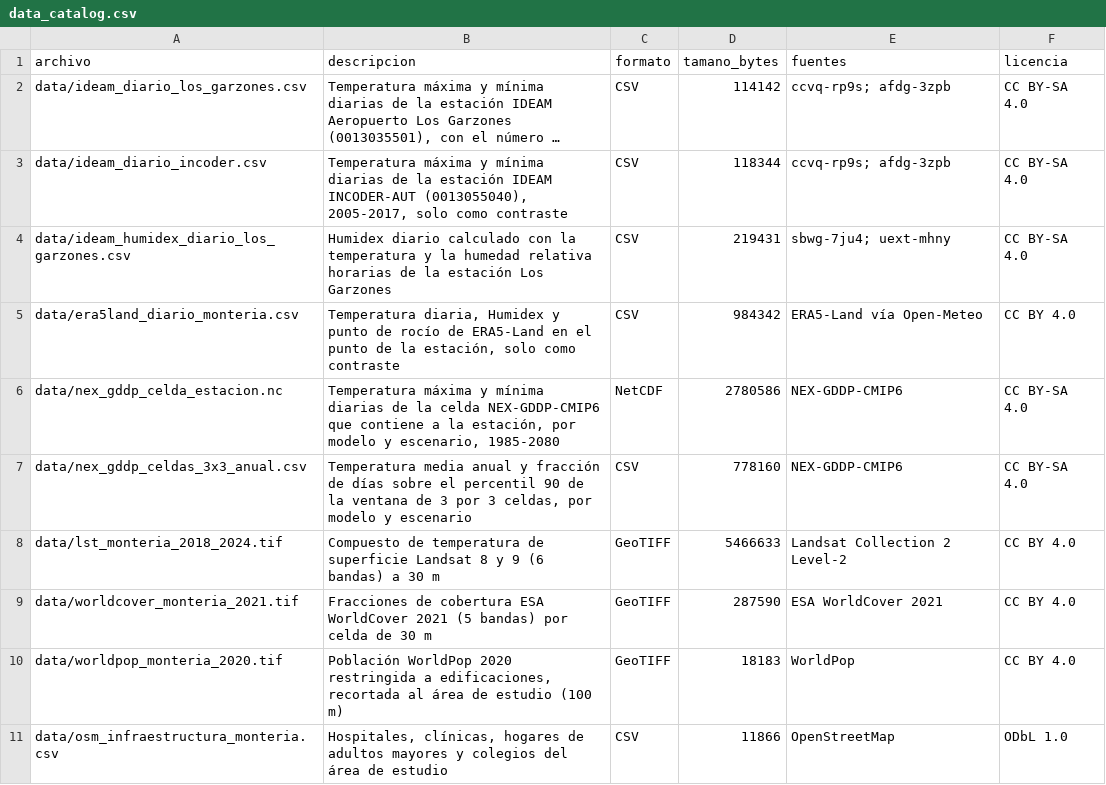
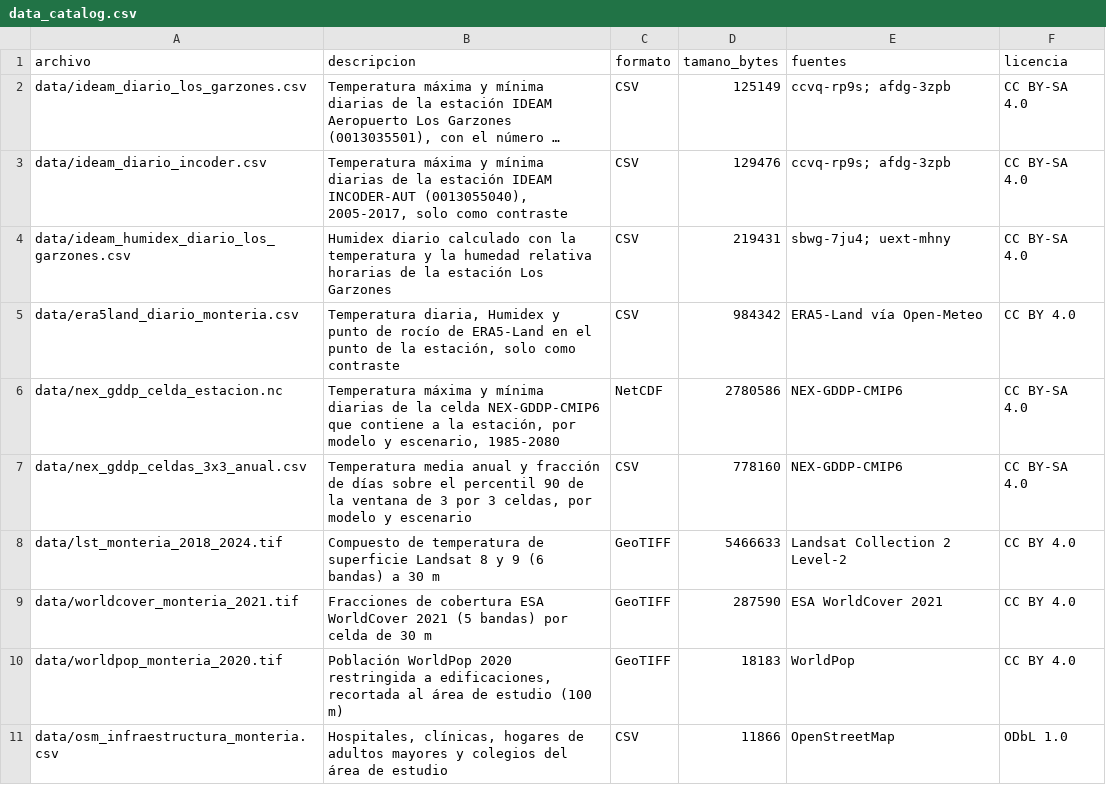
Before and after one commit to scr-ungrd/cuadernos-reproducibles-crc001, a CSV file: metadata/data_catalog.csv, drawn as a sheet; long unchanged cells end in …; the diff names each change by its address in the sheet, - before the commit and + after, or states it on an @@ line.

```diff
--- a/metadata/data_catalog.csv
+++ b/metadata/data_catalog.csv
-D2 (tamano_bytes): 114142
+D2 (tamano_bytes): 125149
-D3 (tamano_bytes): 118344
+D3 (tamano_bytes): 129476
```
Also changed, not shown: metadata/descargas.csv, metadata/sources.csv, 7 other files.
